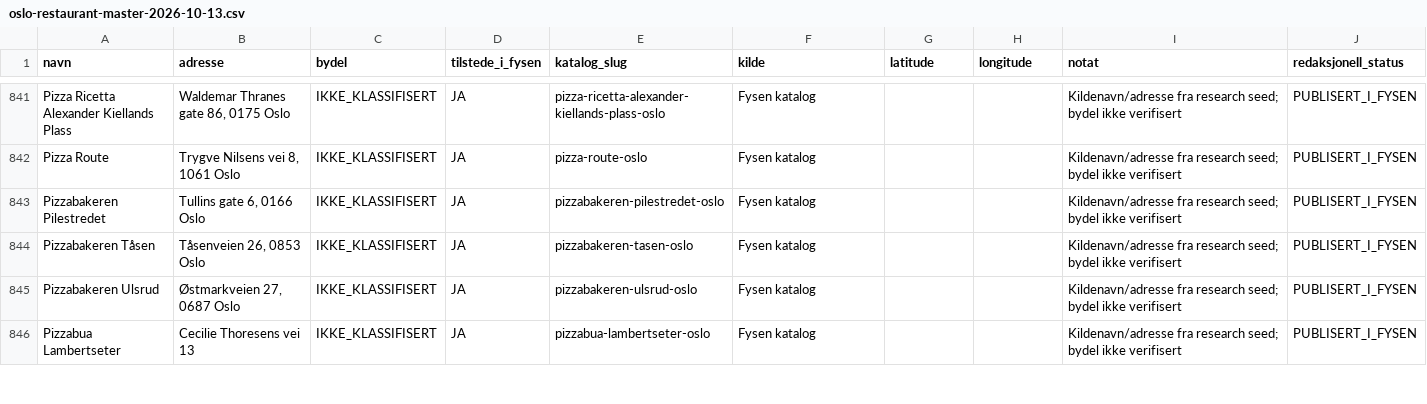
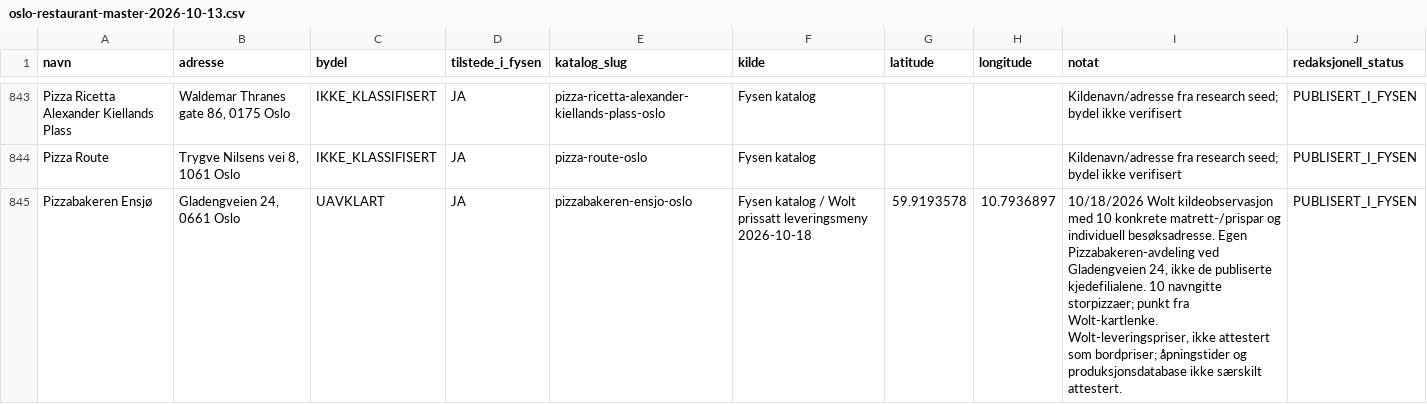
Before and after one commit to Paradispartiet/fysen, a CSV file: docs/oslo-restaurant-master-2026-10-13.csv, drawn as a sheet; only a part is shown, gaps mark what is left out; the shorter side is filled out with more unchanged rows; the diff covers the shown part only.

Commit message:
Oslo: seks selvstendige Wolt-restauranter med 58 prisbevis (922 → 928) (#982)
* catalog: six Oslo menus with 58 Wolt dish-price proofs

* catalog: match Casbar full live Wolt pizza title

```diff
--- a/docs/oslo-restaurant-master-2026-10-13.csv
+++ b/docs/oslo-restaurant-master-2026-10-13.csv
@@ -842 +844,2 @@
 "Pizza Route","Trygve Nilsens vei 8, 1061 Oslo","IKKE_KLASSIFISERT","JA","pizza-route-oslo","Fysen katalog","","","Kildenavn/adresse fra research seed; bydel ikke verifisert","PUBLISERT_I_FYSEN"
+"Pizzabakeren Ensjø","Gladengveien 24, 0661 Oslo","UAVKLART","JA","pizzabakeren-ensjo-oslo","Fysen katalog / Wolt prissatt leveringsmeny 2026-10-18","59.9193578","10.7936897","10/18/2026 Wolt kildeobservasjon med 10 konkrete matrett-/prispar og individuell besøksadresse. Egen Pizzabakeren-avdeling ved Gladengveien 24, ikke de publiserte kjedefilialene. 10 navngitte storpizzaer; punkt fra Wolt-kartlenke. Wolt-leveringspriser, ikke attestert som bordpriser; åpningstider og produksjonsdatabase ikke særskilt attestert.","PUBLISERT_I_FYSEN"
```
Also changed, not shown: 4 added rows and 7 edited cells elsewhere in this file, 6 other files.
